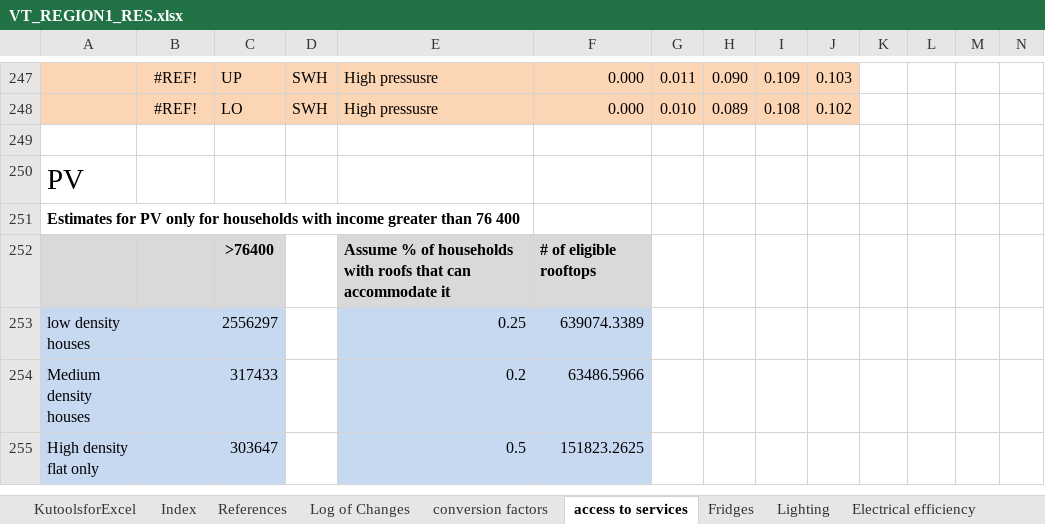
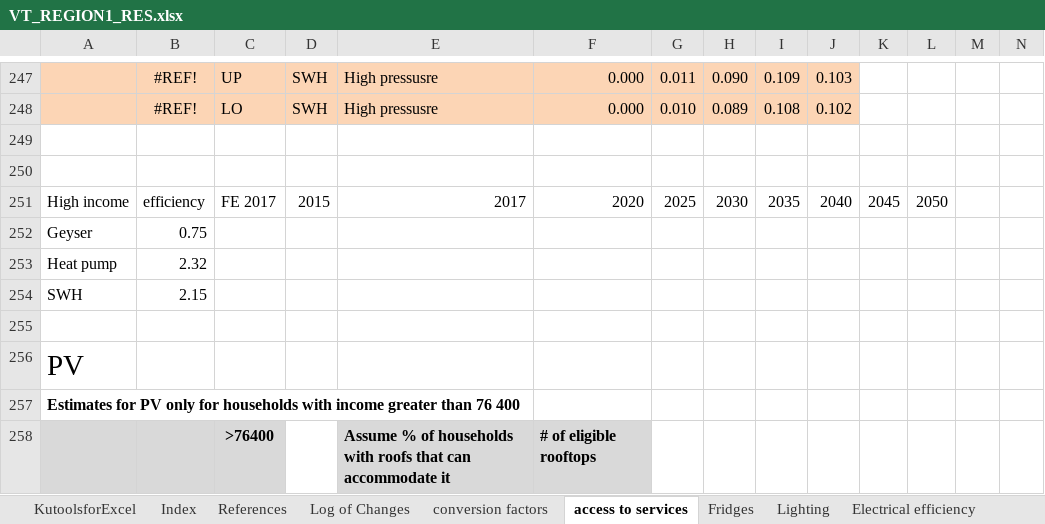
Before and after one commit to brunomerven/SATIMGE_Veda, an Excel workbook: VT_REGION1_RES.xlsx, sheet access to services, drawn as a sheet; only a part is shown, gaps mark what is left out; the shorter side is filled out with more unchanged rows; values as stored, in another font and other column widths than the file's, no borders; charts and pictures and conditional formats not drawn; rows hold the shown columns only; the diff names each change by its address in the sheet, - before the commit and + after, or states it on an @@ line.

```diff
--- a/VT_REGION1_RES.xlsx (sheet access to services)
+++ b/VT_REGION1_RES.xlsx (sheet access to services)
+row 250: (empty)
+row 251: High income | efficiency | FE 2017 | 2015 | 2017 | 2020 | 2025 | 2030 | 2035 | 2040 | 2045 | 2050
+row 252: Geyser | 0.75
+row 253: Heat pump | 2.32
+row 254: SWH | 2.15
+row 255: (empty)
```
Also changed, not shown: sheet RES, sheet Energy_Balance, sheet Lighting, sheet TS BYDem, formulas that keep their value, hidden cells, charts or pictures.
